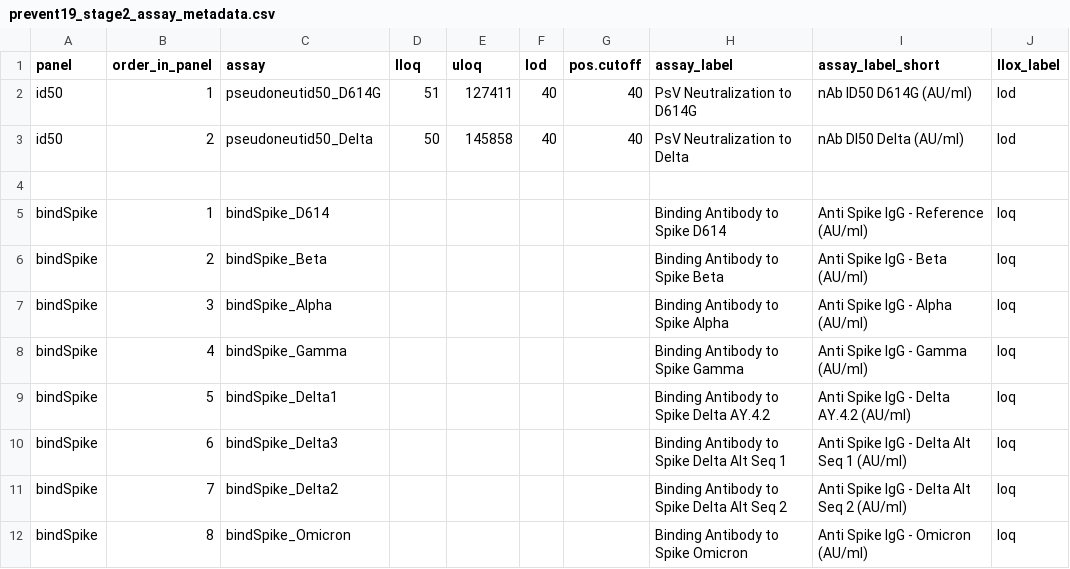
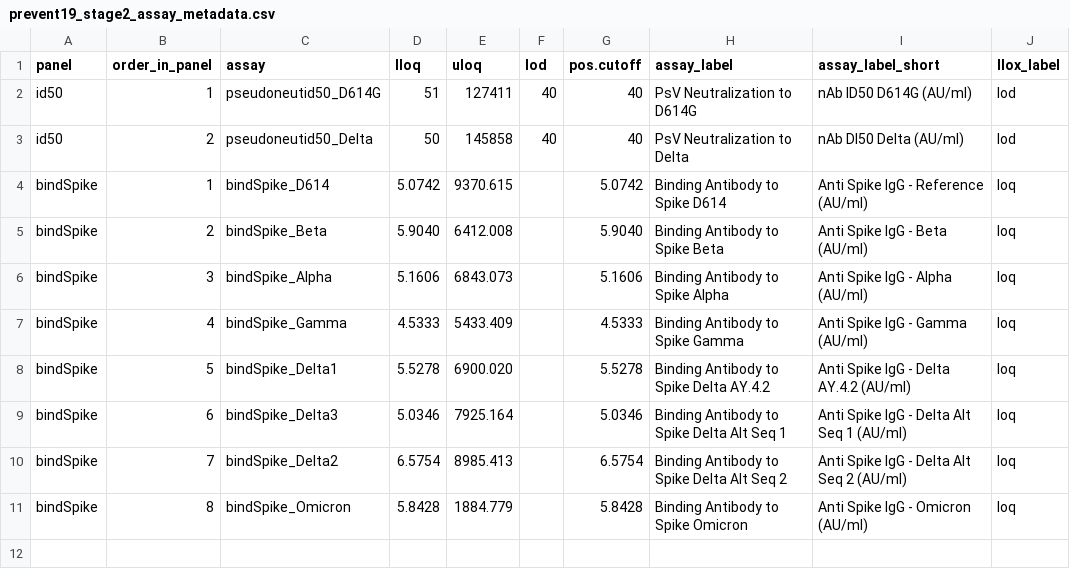
Before and after one commit to CoVPN/correlates_reporting2, a CSV file: assay_metadata/prevent19_stage2_assay_metadata.csv, drawn as a sheet.

Commit message:
update assay_metadata for nvx 301 stage 2

```diff
--- a/assay_metadata/prevent19_stage2_assay_metadata.csv
+++ b/assay_metadata/prevent19_stage2_assay_metadata.csv
@@ -3,10 +3,9 @@ id50,1,pseudoneutid50_D614G,51,127411,40,40,PsV Neutralization to D614G,nAb ID50
 id50,2,pseudoneutid50_Delta,50,145858,40,40,PsV Neutralization to Delta,nAb DI50 Delta (AU/ml),lod
-
-bindSpike,1,bindSpike_D614,,,,,Binding Antibody to Spike D614,Anti Spike IgG - Reference (AU/ml),loq
-bindSpike,2,bindSpike_Beta,,,,,Binding Antibody to Spike Beta,Anti Spike IgG - Beta (AU/ml),loq
-bindSpike,3,bindSpike_Alpha,,,,,Binding Antibody to Spike Alpha,Anti Spike IgG - Alpha (AU/ml),loq
-bindSpike,4,bindSpike_Gamma,,,,,Binding Antibody to Spike Gamma,Anti Spike IgG - Gamma (AU/ml),loq
-bindSpike,5,bindSpike_Delta1,,,,,Binding Antibody to Spike Delta AY.4.2,Anti Spike IgG - Delta AY.4.2 (AU/ml),loq
-bindSpike,6,bindSpike_Delta3,,,,,Binding Antibody to Spike Delta Alt Seq 1,Anti Spike IgG - Delta Alt Seq 1 (AU/ml),loq
-bindSpike,7,bindSpike_Delta2,,,,,Binding Antibody to Spike Delta Alt Seq 2,Anti Spike IgG - Delta Alt Seq 2 (AU/ml),loq
-bindSpike,8,bindSpike_Omicron,,,,,Binding Antibody to Spike Omicron,Anti Spike IgG - Omicron (AU/ml),loq
+bindSpike,1,bindSpike_D614,5.0742,9370.615,,5.0742,Binding Antibody to Spike D614,Anti Spike IgG - Reference (AU/ml),loq
+bindSpike,2,bindSpike_Beta,5.9040,6412.008,,5.9040,Binding Antibody to Spike Beta,Anti Spike IgG - Beta (AU/ml),loq
+bindSpike,3,bindSpike_Alpha,5.1606,6843.073,,5.1606,Binding Antibody to Spike Alpha,Anti Spike IgG - Alpha (AU/ml),loq
+bindSpike,4,bindSpike_Gamma,4.5333,5433.409,,4.5333,Binding Antibody to Spike Gamma,Anti Spike IgG - Gamma (AU/ml),loq
+bindSpike,5,bindSpike_Delta1,5.5278,6900.020,,5.5278,Binding Antibody to Spike Delta AY.4.2,Anti Spike IgG - Delta AY.4.2 (AU/ml),loq
+bindSpike,6,bindSpike_Delta3,5.0346,7925.164,,5.0346,Binding Antibody to Spike Delta Alt Seq 1,Anti Spike IgG - Delta Alt Seq 1 (AU/ml),loq
+bindSpike,7,bindSpike_Delta2,6.5754,8985.413,,6.5754,Binding Antibody to Spike Delta Alt Seq 2,Anti Spike IgG - Delta Alt Seq 2 (AU/ml),loq
+bindSpike,8,bindSpike_Omicron,5.8428,1884.779,,5.8428,Binding Antibody to Spike Omicron,Anti Spike IgG - Omicron (AU/ml),loq
```
